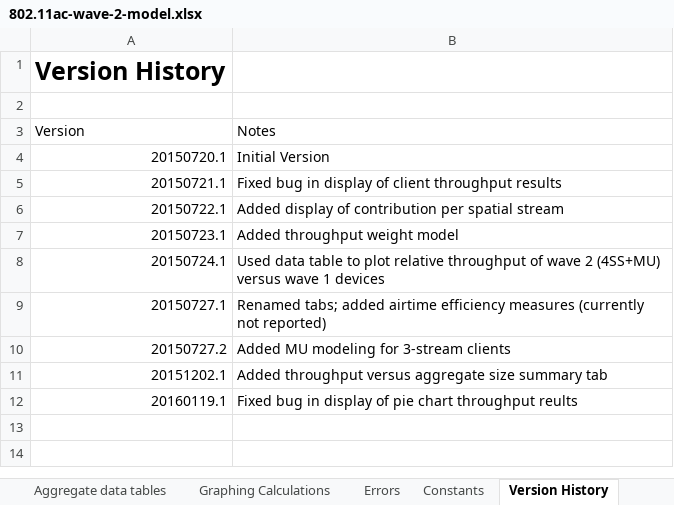
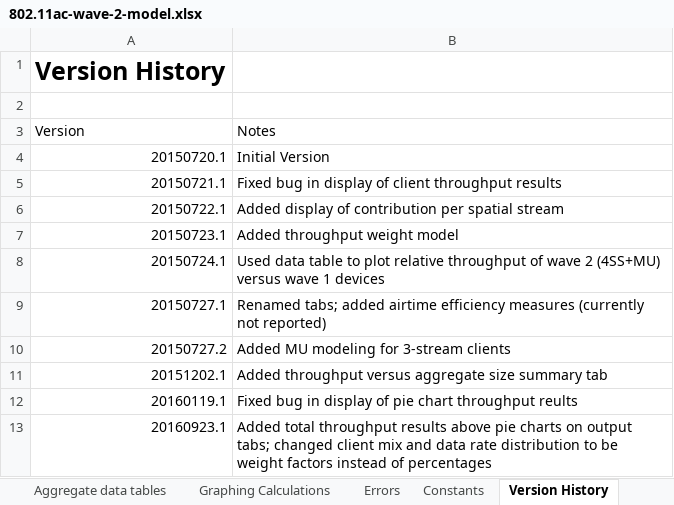
Before and after one commit to matthewgast/11ac-modeling, an Excel workbook: 802.11ac-wave-2-model.xlsx, sheet Version History, drawn as a sheet; values as stored, in another font and other column widths than the file's, no borders; the diff names each change by its address in the sheet, - before the commit and + after, or states it on an @@ line.

Commit message:
Change distribution inputs to weights and add summary numbers at top of page

```diff
--- a/802.11ac-wave-2-model.xlsx (sheet Version History)
+++ b/802.11ac-wave-2-model.xlsx (sheet Version History)
+row 13: 20160923.1 | Added total throughput results above pie charts on output tabs; changed client mix and data rate distribution to be weight factors instead of percentages
```
Also changed, not shown: sheet Wave 2 data tables, sheet Airtime calculations, sheet RESULT-t'put, sheet RESULT-equal, sheet Aggregate data tables, sheet IN-rates, 5 more sheets, formulas that keep their value, charts or pictures.
